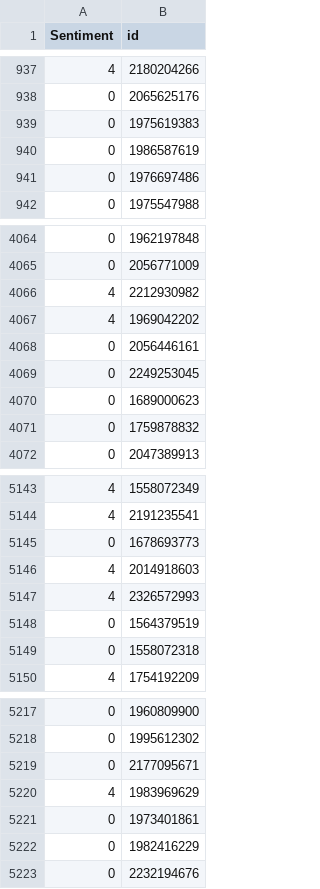
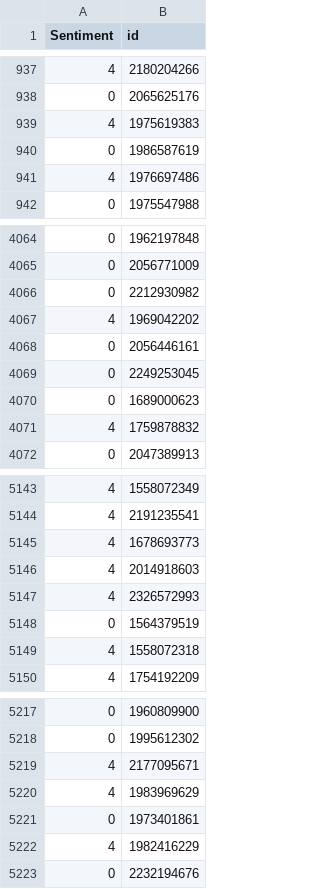
Before and after one commit to 49115566/Truitt_CS5393-002_Project3, a CSV file: output.csv, drawn as a sheet; only a part is shown, gaps mark what is left out; the diff covers the shown part only.

```diff
--- a/output.csv
+++ b/output.csv
@@ -938,5 +938,5 @@ Sentiment,id
 0,2065625176
-0,1975619383
+4,1975619383
 0,1986587619
-0,1976697486
+4,1976697486
 0,1975547988
@@ -4065,3 +4065,3 @@ Sentiment,id
 0,2056771009
-4,2212930982
+0,2212930982
 4,1969042202
@@ -4070,3 +4070,3 @@ Sentiment,id
 0,1689000623
-0,1759878832
+4,1759878832
 0,2047389913
@@ -5144,3 +5144,3 @@ Sentiment,id
 4,2191235541
-0,1678693773
+4,1678693773
 4,2014918603
@@ -5148,3 +5148,3 @@ Sentiment,id
 0,1564379519
-0,1558072318
+4,1558072318
 4,1754192209
@@ -5218,6 +5218,6 @@ Sentiment,id
 0,1995612302
-0,2177095671
+4,2177095671
 4,1983969629
 0,1973401861
-0,1982416229
+4,1982416229
 0,2232194676
```
Also changed, not shown: 103 edited cells elsewhere in this file, 6 other files.
